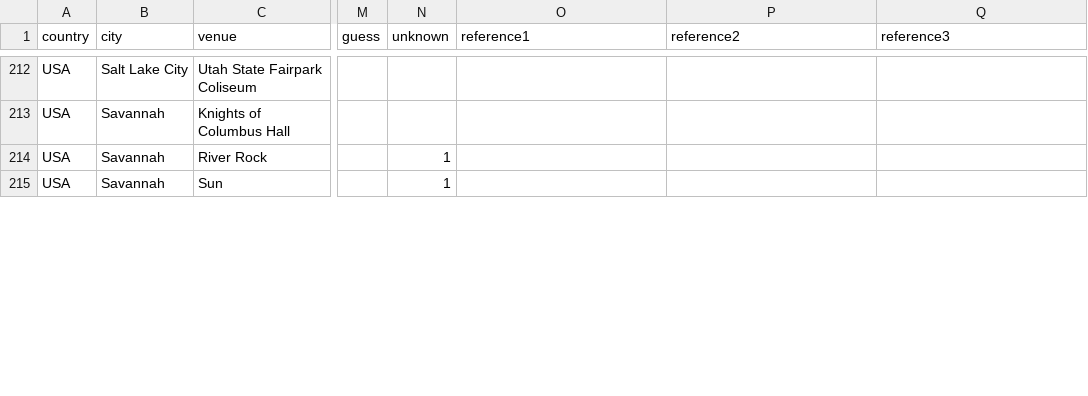
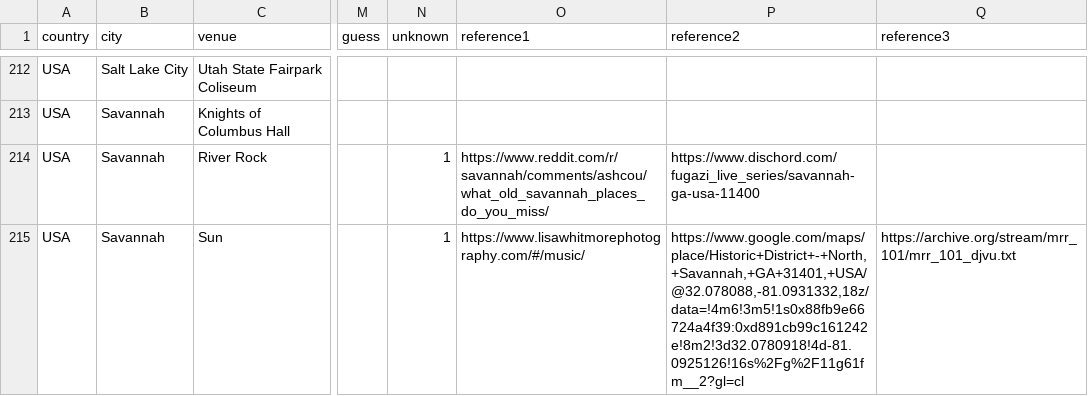
Before and after one commit to alexmitrani/Repeatr, a CSV file: inst/extdata/fls_venue_geocoding.csv, drawn as a sheet; only a part is shown, gaps mark what is left out; the diff covers the shown part only; the diff names each change by its address in the sheet, - before the commit and + after, or states it on an @@ line.

Commit message:
Updating coordinates

```diff
--- a/inst/extdata/fls_venue_geocoding.csv
+++ b/inst/extdata/fls_venue_geocoding.csv
-O214 (reference1): (empty)
+O214 (reference1): https://www.reddit.com/r/savannah/comments/ashcou/what_old_savannah_places_do_you_miss/
-P214 (reference2): (empty)
+P214 (reference2): https://www.dischord.com/fugazi_live_series/savannah-ga-usa-11400
-O215 (reference1): (empty)
+O215 (reference1): https://www.lisawhitmorephotography.com/#/music/
-P215 (reference2): (empty)
+P215 (reference2): https://www.google.com/maps/place/Historic+District+-+North,+Savannah,+GA+31401,+USA/@32.078088,-81.0931332,18z/data=!4m6!3m5!1s0x88fb9e66724a4f39:0xd891cb99c161242e!8m2!3d32.0780918!4d-81.0925126!16s%2Fg%2F11g61fm__2?gl=cl
-Q215 (reference3): (empty)
+Q215 (reference3): https://archive.org/stream/mrr_101/mrr_101_djvu.txt
```
Also changed, not shown: 20 edited cells elsewhere in this file, fls_venue_geocoding_update.csv, 3 other files.
